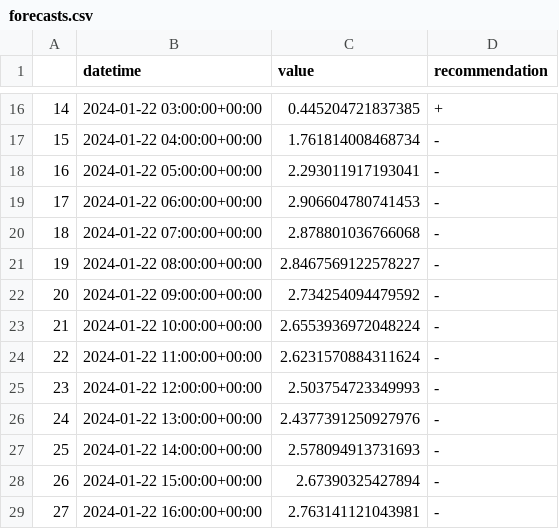
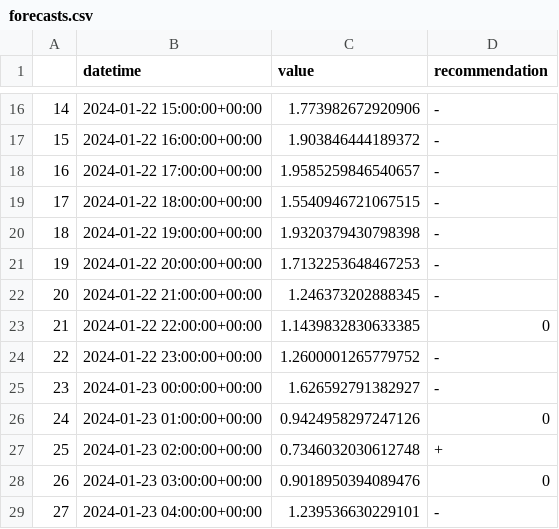
Before and after one commit to IDS-mini/electricity, a CSV file: forecast_data/forecasts.csv, drawn as a sheet; only a part is shown, gaps mark what is left out; the diff covers the shown part only.

Commit message:
Forecast update

```diff
--- a/forecast_data/forecasts.csv
+++ b/forecast_data/forecasts.csv
@@ -16,14 +16,14 @@
-14,2024-01-22 03:00:00+00:00,0.445204721837385,+
-15,2024-01-22 04:00:00+00:00,1.761814008468734,-
-16,2024-01-22 05:00:00+00:00,2.293011917193041,-
-17,2024-01-22 06:00:00+00:00,2.906604780741453,-
-18,2024-01-22 07:00:00+00:00,2.878801036766068,-
-19,2024-01-22 08:00:00+00:00,2.8467569122578227,-
-20,2024-01-22 09:00:00+00:00,2.734254094479592,-
-21,2024-01-22 10:00:00+00:00,2.6553936972048224,-
-22,2024-01-22 11:00:00+00:00,2.6231570884311624,-
-23,2024-01-22 12:00:00+00:00,2.503754723349993,-
-24,2024-01-22 13:00:00+00:00,2.4377391250927976,-
-25,2024-01-22 14:00:00+00:00,2.578094913731693,-
-26,2024-01-22 15:00:00+00:00,2.67390325427894,-
-27,2024-01-22 16:00:00+00:00,2.763141121043981,-
+14,2024-01-22 15:00:00+00:00,1.773982672920906,-
+15,2024-01-22 16:00:00+00:00,1.903846444189372,-
+16,2024-01-22 17:00:00+00:00,1.9585259846540657,-
+17,2024-01-22 18:00:00+00:00,1.5540946721067515,-
+18,2024-01-22 19:00:00+00:00,1.9320379430798398,-
+19,2024-01-22 20:00:00+00:00,1.7132253648467253,-
+20,2024-01-22 21:00:00+00:00,1.246373202888345,-
+21,2024-01-22 22:00:00+00:00,1.1439832830633385,0
+22,2024-01-22 23:00:00+00:00,1.2600001265779752,-
+23,2024-01-23 00:00:00+00:00,1.626592791382927,-
+24,2024-01-23 01:00:00+00:00,0.9424958297247126,0
+25,2024-01-23 02:00:00+00:00,0.7346032030612748,+
+26,2024-01-23 03:00:00+00:00,0.9018950394089476,0
+27,2024-01-23 04:00:00+00:00,1.239536630229101,-
```
Also changed, not shown: 159 edited cells elsewhere in this file.
